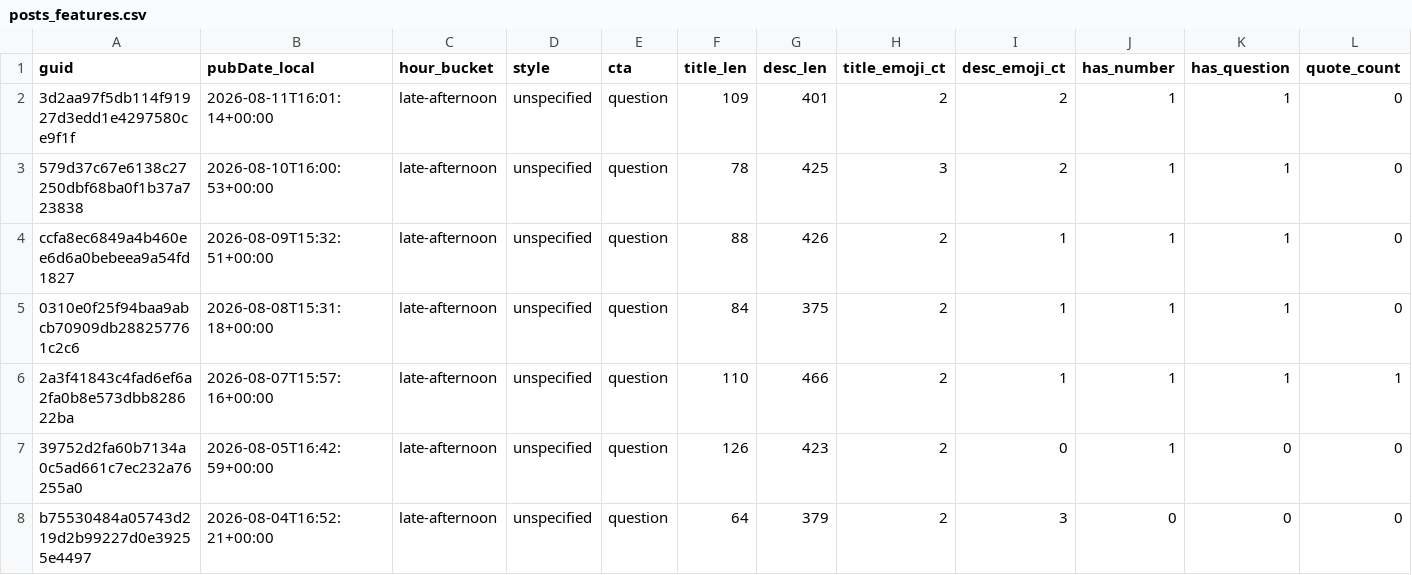
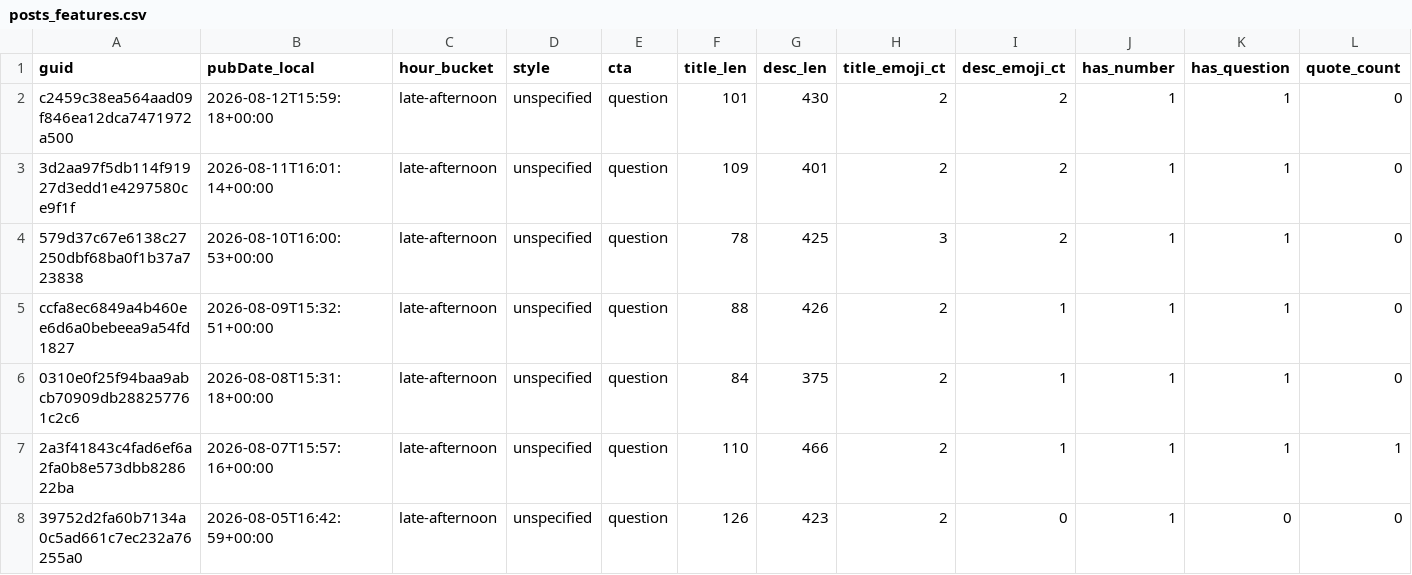
Before and after one commit to nikopastore/scalepilot-autopost, a CSV file: analytics/posts_features.csv, drawn as a sheet; only a part is shown; the shorter side is filled out with more unchanged rows; rows hold the shown columns only; the diff names each change by its address in the sheet, - before the commit and + after, or states it on an @@ line.

Commit message:
analytics: update reports [skip ci]

```diff
--- a/analytics/posts_features.csv
+++ b/analytics/posts_features.csv
+row 2: c2459c38ea564aad09f846ea12dca7471972a500 | 2026-08-12T15:59:18+00:00 | late-afternoon | unspecified | question | 101 | 430 | 2 | 2 | 1 | 1 | 0
```
Also changed, not shown: analytics/feature_summary.csv, 2 other files.
